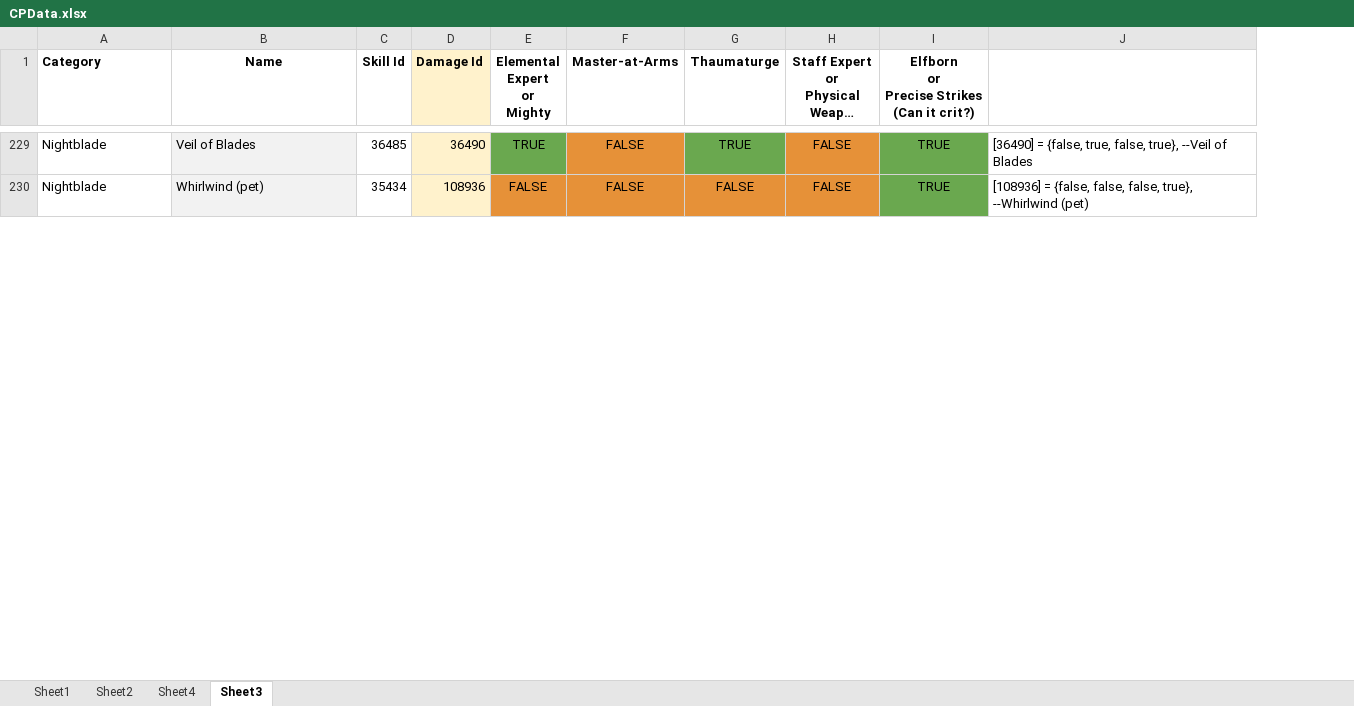
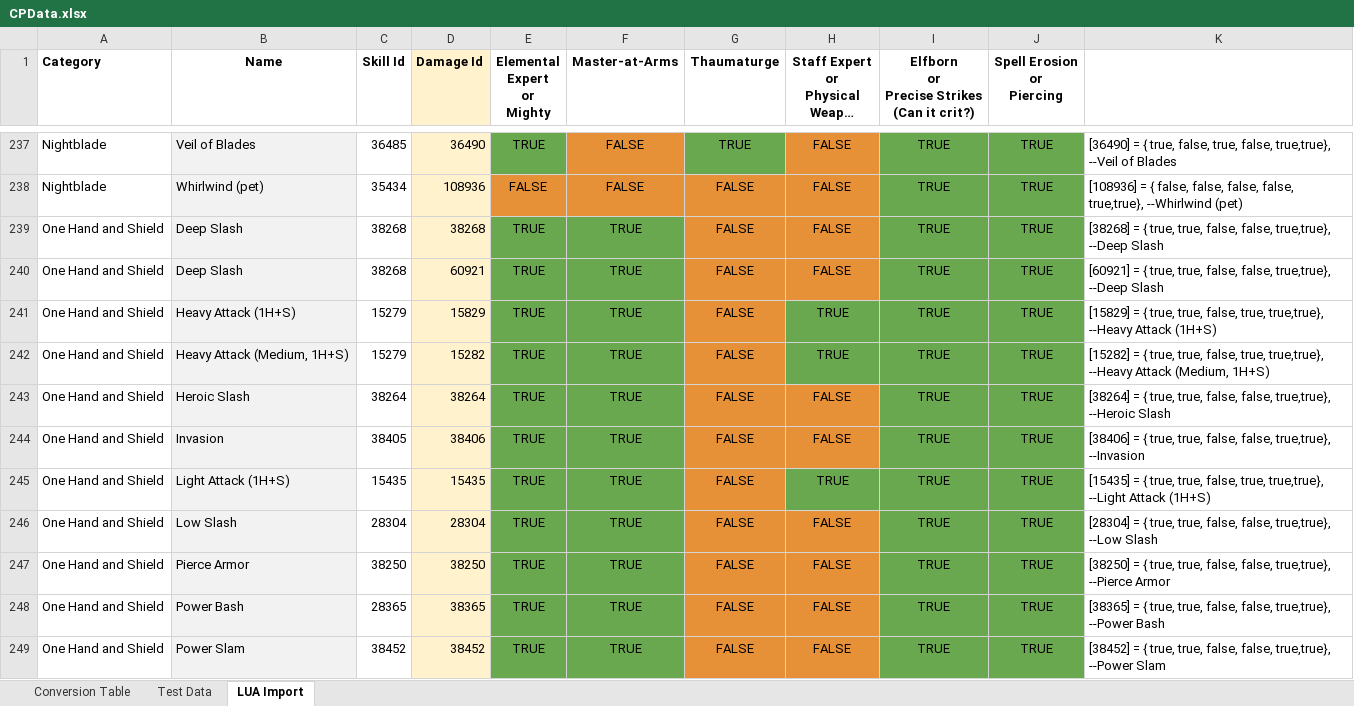
Before and after one commit to Solinur/Constellations, an Excel workbook: CPData.xlsx, sheet LUA Import, drawn as a sheet; only a part is shown, gaps mark what is left out; long unchanged cells end in …; values as stored, in another font and other column widths than the file's, no borders; removed rows and columns are numbered as before the commit, all else as after; the diff covers the shown part only; the diff names each change by its address in the sheet, - before the commit and + after, or states it on an @@ line.

Commit message:
update AbilityData with 1H+S and werewolf skills added missing LA and HA some code improvements

```diff
--- a/CPData.xlsx (sheet LUA Import)
+++ b/CPData.xlsx (sheet LUA Import)
-sheet tab: Sheet1
+sheet tab: Conversion Table
-sheet tab: Sheet3
+sheet tab: LUA Import
-sheet tab: Sheet2
-sheet tab: Sheet4
+sheet tab: Test Data
-column J, rows 229-230: [36490] = {false, true, false, true}, --Veil of Blades | [108936] = {false, false, false, true}, --Whirlwind (pet)
+column J (Spell Erosion or Piercing), rows 237-238: TRUE | TRUE
+column K, rows 237-238: [36490] = { true, false, true, false, true,true}, --Veil of Blades | [108936] = { false, false, false, false, true,true}, --Whirlwind (pet)
+row 239: One Hand and Shield | Deep Slash | 38268 | 38268 | TRUE | TRUE | FALSE | FALSE | TRUE | TRUE | [38268] = { true, true, false, false, true,true}, --Deep Slash
+row 240: One Hand and Shield | Deep Slash | 38268 | 60921 | TRUE | TRUE | FALSE | FALSE | TRUE | TRUE | [60921] = { true, true, false, false, true,true}, --Deep Slash
+row 241: One Hand and Shield | Heavy Attack (1H+S) | 15279 | 15829 | TRUE | TRUE | FALSE | TRUE | TRUE | TRUE | [15829] = { true, true, false, true, true,true}, --Heavy Attack (1H+S)
+row 242: One Hand and Shield | Heavy Attack (Medium, 1H+S) | 15279 | 15282 | TRUE | TRUE | FALSE | TRUE | TRUE | TRUE | [15282] = { true, true, false, true, true,true}, --Heavy Attack (Medium, 1H+S)
+row 243: One Hand and Shield | Heroic Slash | 38264 | 38264 | TRUE | TRUE | FALSE | FALSE | TRUE | TRUE | [38264] = { true, true, false, false, true,true}, --Heroic Slash
+row 244: One Hand and Shield | Invasion | 38405 | 38406 | TRUE | TRUE | FALSE | FALSE | TRUE | TRUE | [38406] = { true, true, false, false, true,true}, --Invasion
+row 245: One Hand and Shield | Light Attack (1H+S) | 15435 | 15435 | TRUE | TRUE | FALSE | TRUE | TRUE | TRUE | [15435] = { true, true, false, true, true,true}, --Light Attack (1H+S)
+row 246: One Hand and Shield | Low Slash | 28304 | 28304 | TRUE | TRUE | FALSE | FALSE | TRUE | TRUE | [28304] = { true, true, false, false, true,true}, --Low Slash
+row 247: One Hand and Shield | Pierce Armor | 38250 | 38250 | TRUE | TRUE | FALSE | FALSE | TRUE | TRUE | [38250] = { true, true, false, false, true,true}, --Pierce Armor
+row 248: One Hand and Shield | Power Bash | 28365 | 38365 | TRUE | TRUE | FALSE | FALSE | TRUE | TRUE | [38365] = { true, true, false, false, true,true}, --Power Bash
+row 249: One Hand and Shield | Power Slam | 38452 | 38452 | TRUE | TRUE | FALSE | FALSE | TRUE | TRUE | [38452] = { true, true, false, false, true,true}, --Power Slam
```
Also changed, not shown: 34 added rows, 36 moved rows and 2 edited cells elsewhere in this sheet, 2 other files.
